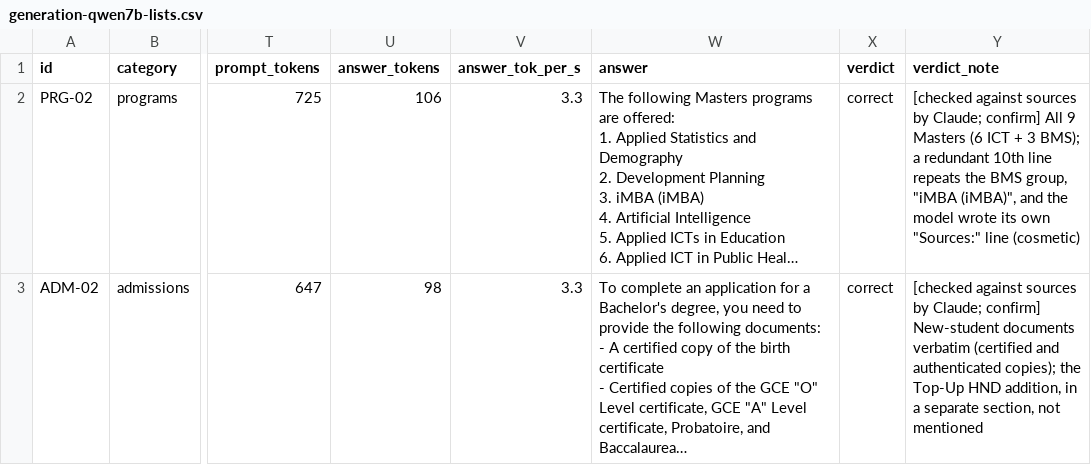
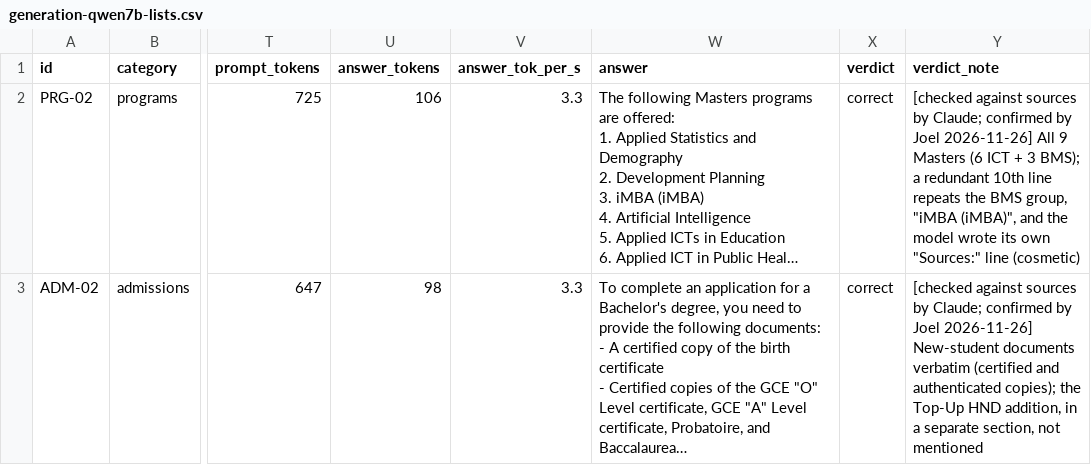
Before and after one commit to Joel-Fah/ictukb, a CSV file: chatbot/reports/generation-qwen7b-lists.csv, drawn as a sheet; only a part is shown, gaps mark what is left out; long unchanged cells end in …; the diff names each change by its address in the sheet, - before the commit and + after, or states it on an @@ line.

```diff
--- a/chatbot/reports/generation-qwen7b-lists.csv
+++ b/chatbot/reports/generation-qwen7b-lists.csv
-Y2 (verdict_note): …by Claude; confirm] All 9…
+Y2 (verdict_note): …by Claude; confirmed by Joel 2026-11-26] All 9…
-Y3 (verdict_note): …by Claude; confirm] New-student documents…
+Y3 (verdict_note): …by Claude; confirmed by Joel 2026-11-26] New-student documents…
```
Also changed, not shown: chatbot/reports/generation-final.csv, chatbot/reports/generation-qwen3b-lists.csv, 7 other files.
